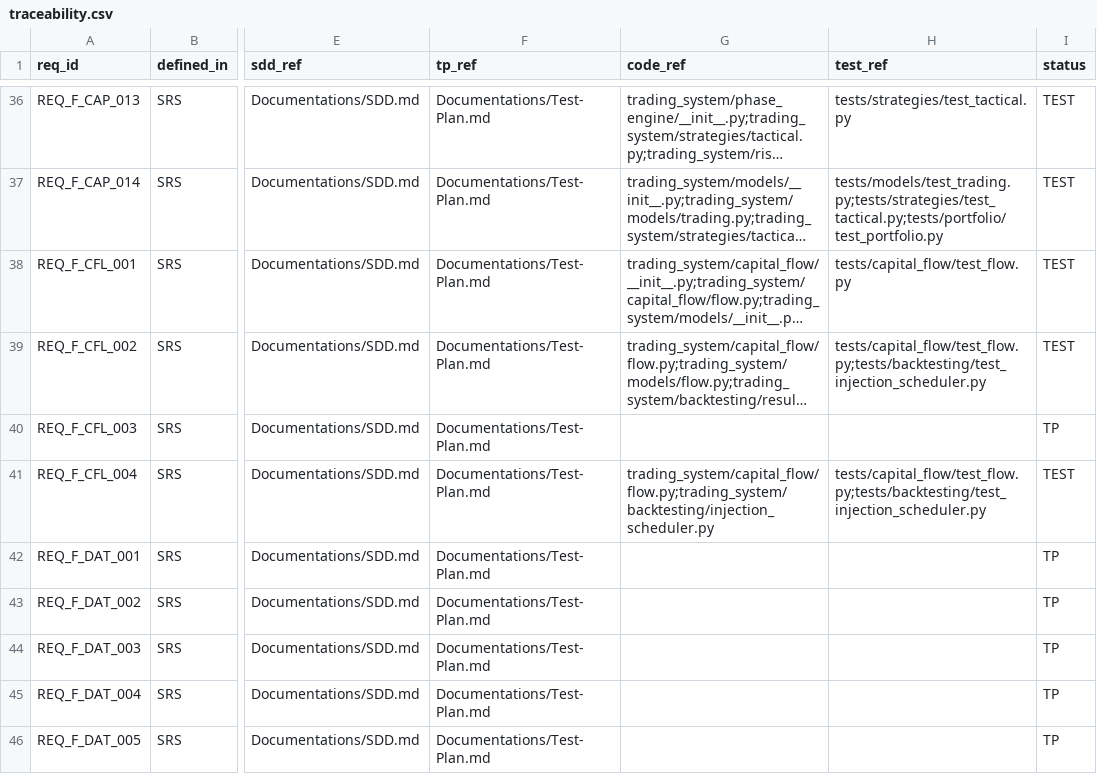
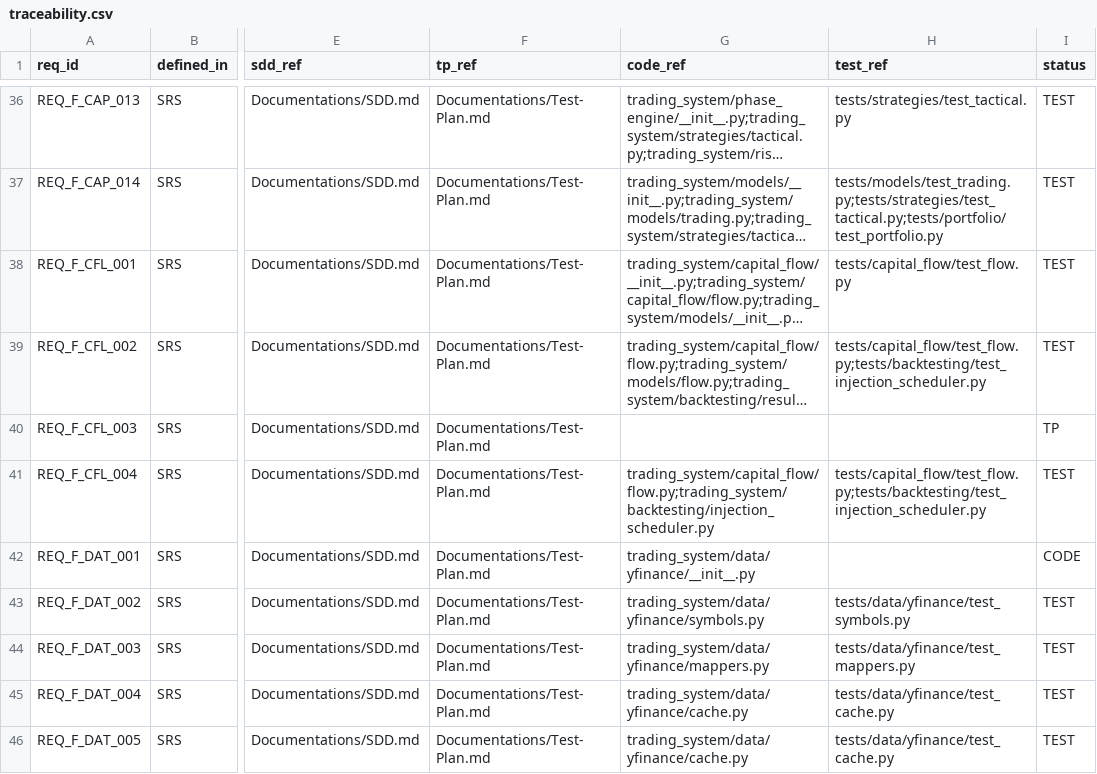
Before and after one commit to lfazio/trading-bot, a CSV file: docs/traceability.csv, drawn as a sheet; only a part is shown, gaps mark what is left out; long unchanged cells end in …; the diff covers the shown part only; the diff names each change by its address in the sheet, - before the commit and + after, or states it on an @@ line.

```diff
--- a/docs/traceability.csv
+++ b/docs/traceability.csv
-G42 (code_ref): (empty)
+G42 (code_ref): trading_system/data/yfinance/__init__.py
-I42 (status): TP
+I42 (status): CODE
-G43 (code_ref): (empty)
+G43 (code_ref): trading_system/data/yfinance/symbols.py
-H43 (test_ref): (empty)
+H43 (test_ref): tests/data/yfinance/test_symbols.py
-I43:I46 (status): TP
+I43:I46 (status): TEST
-G44 (code_ref): (empty)
+G44 (code_ref): trading_system/data/yfinance/mappers.py
-H44 (test_ref): (empty)
+H44 (test_ref): tests/data/yfinance/test_mappers.py
-G45:G46 (code_ref): (empty)
+G45:G46 (code_ref): trading_system/data/yfinance/cache.py
-H45:H46 (test_ref): (empty)
+H45:H46 (test_ref): tests/data/yfinance/test_cache.py
```
Also changed, not shown: 32 edited cells elsewhere in this file, 8 other files.
